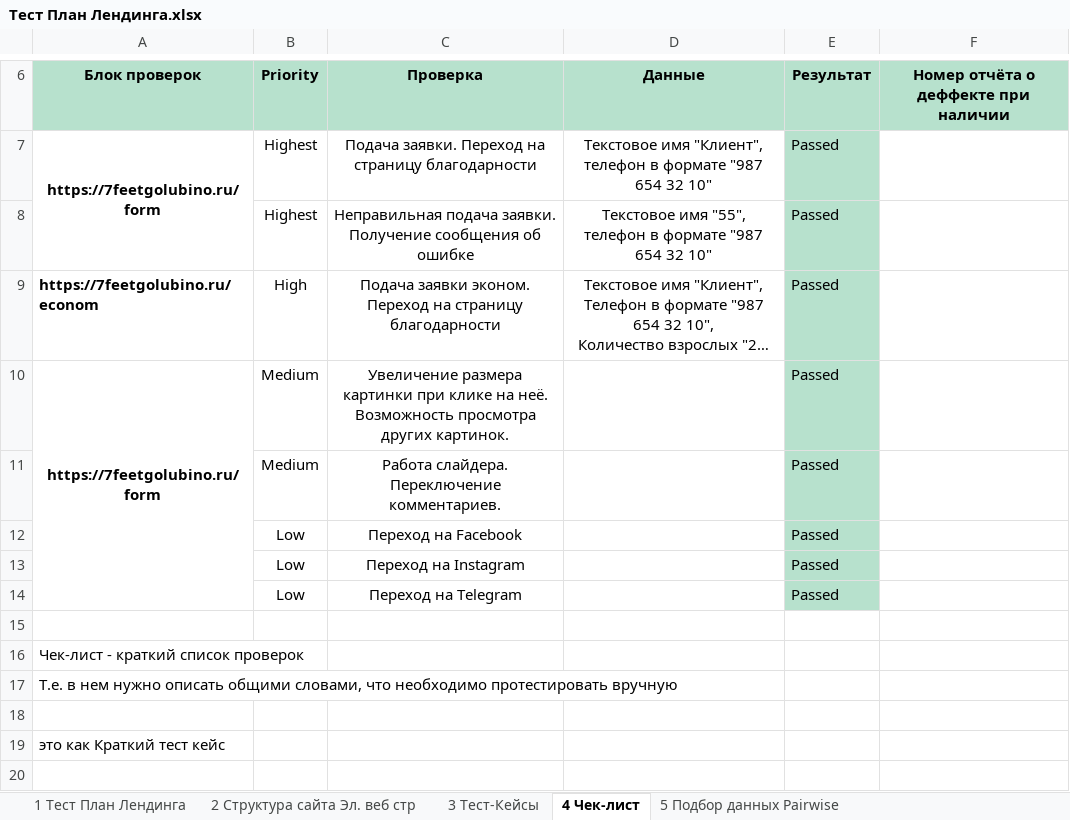
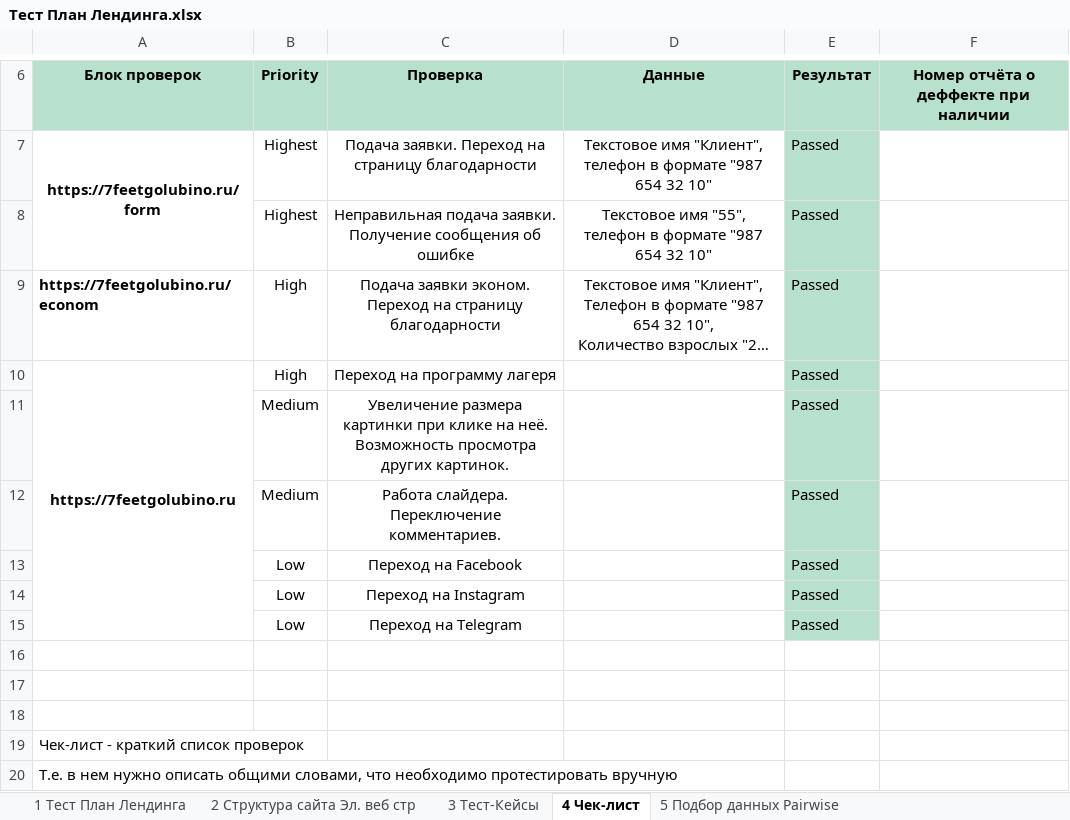
Before and after one commit to Kolonin-Gleb/Testing-automatization, an Excel workbook: College lectures/Тест План Лендинга.xlsx, sheet 4 Чек-лист, drawn as a sheet; only a part is shown, gaps mark what is left out; the shorter side is filled out with more unchanged rows; long unchanged cells end in …; values as stored, in another font and other column widths than the file's, no borders; removed rows and columns are numbered as before the commit, all else as after; the diff names each change by its address in the sheet, - before the commit and + after, or states it on an @@ line.

```diff
--- a/College lectures/Тест План Лендинга.xlsx (sheet 4 Чек-лист)
+++ b/College lectures/Тест План Лендинга.xlsx (sheet 4 Чек-лист)
+row 10: https://7feetgolubino.ru | High | Переход на программу лагеря |  | Passed
-A11: https://7feetgolubino.ru/form
+A11: (empty)
-A10:A14 merged
+row 16: (empty)
+row 17: (empty)
```
Also changed, not shown: sheet 5 Подбор данных Pairwise.
